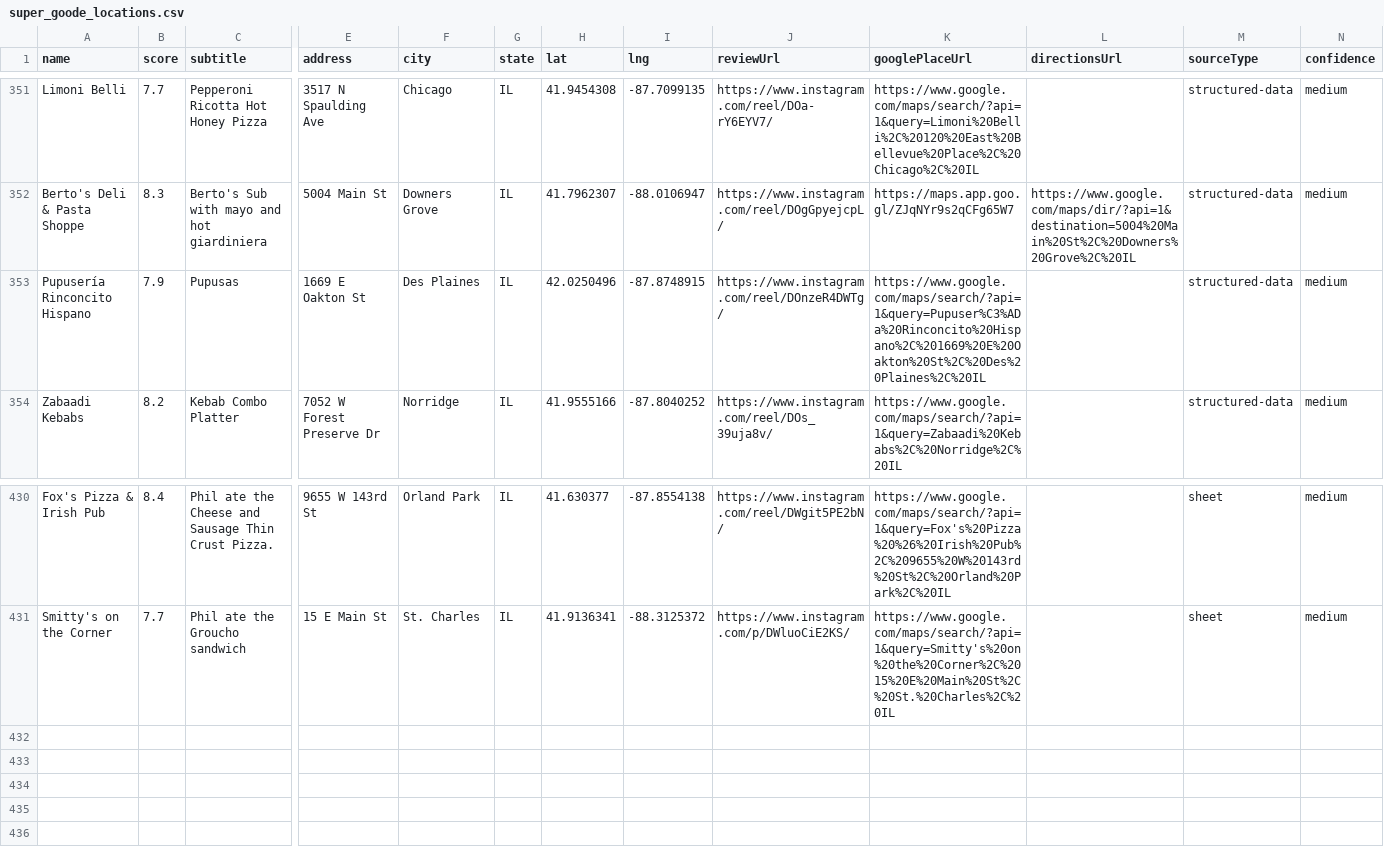
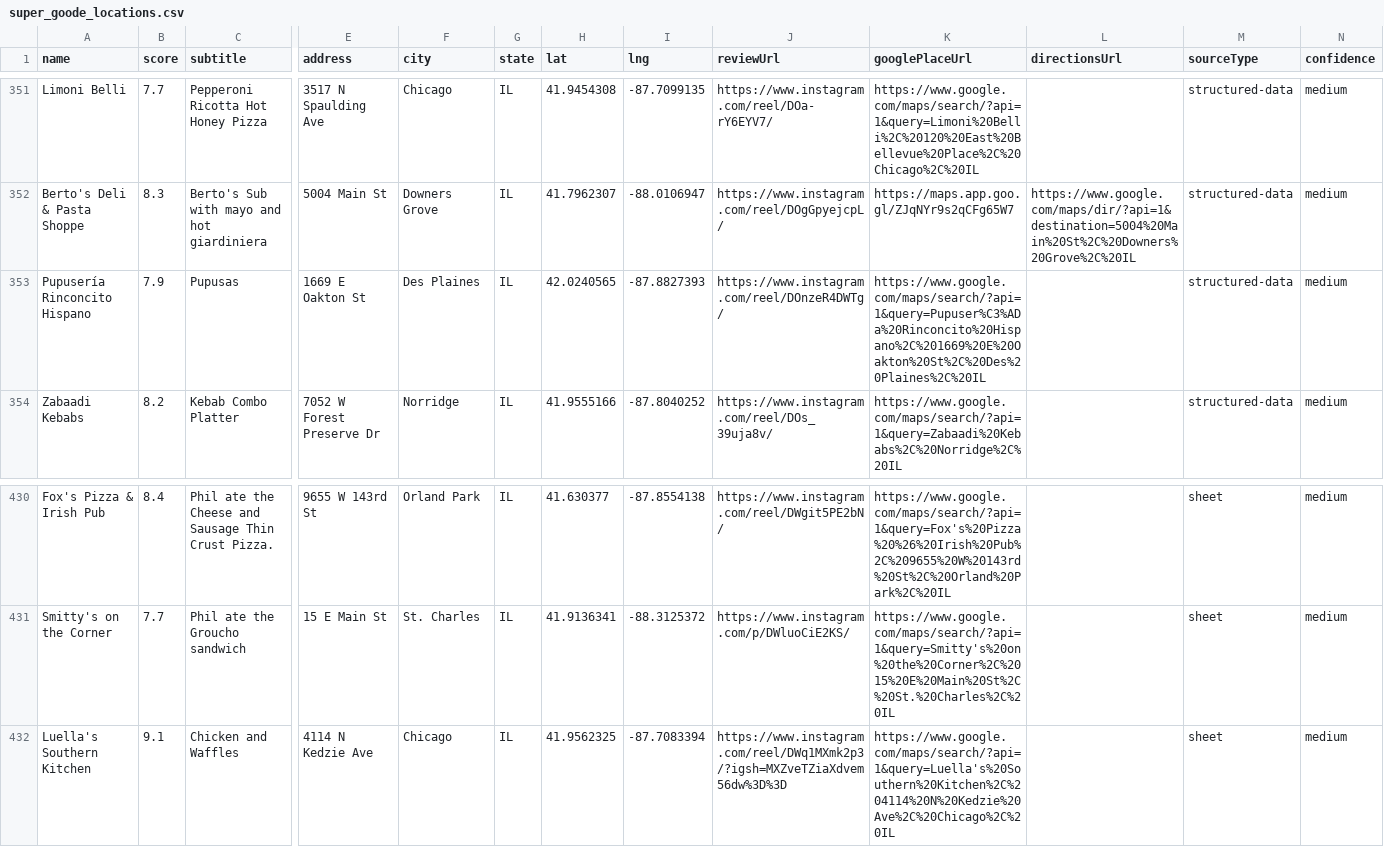
Before and after one commit to Retro-Ace/Super-Goode-Map, a CSV file: super_goode_locations.csv, drawn as a sheet; only a part is shown, gaps mark what is left out; rows hold the shown columns only; the diff names each change by its address in the sheet, - before the commit and + after, or states it on an @@ line.

```diff
--- a/super_goode_locations.csv
+++ b/super_goode_locations.csv
-H353 (lat): 42.0250496
+H353 (lat): 42.0240565
-I353 (lng): -87.8748915
+I353 (lng): -87.8827393
+row 432: Luella's Southern Kitchen | 9.1 | Chicken and Waffles | 4114 N Kedzie Ave | Chicago | IL | 41.9562325 | -87.7083394 | https://www.instagram.com/reel/DWq1MXmk2p3/?igsh=MXZveTZiaXdvem56dw%3D%3D | https://www.google.com/maps/search/?api=1&query=Luella's%20Southern%20Kitchen%2C%204114%20N%20Kedzie%20Ave%2C%20Chicago%2C%20IL |  | sheet | medium
```
Also changed, not shown: 3 other files.
